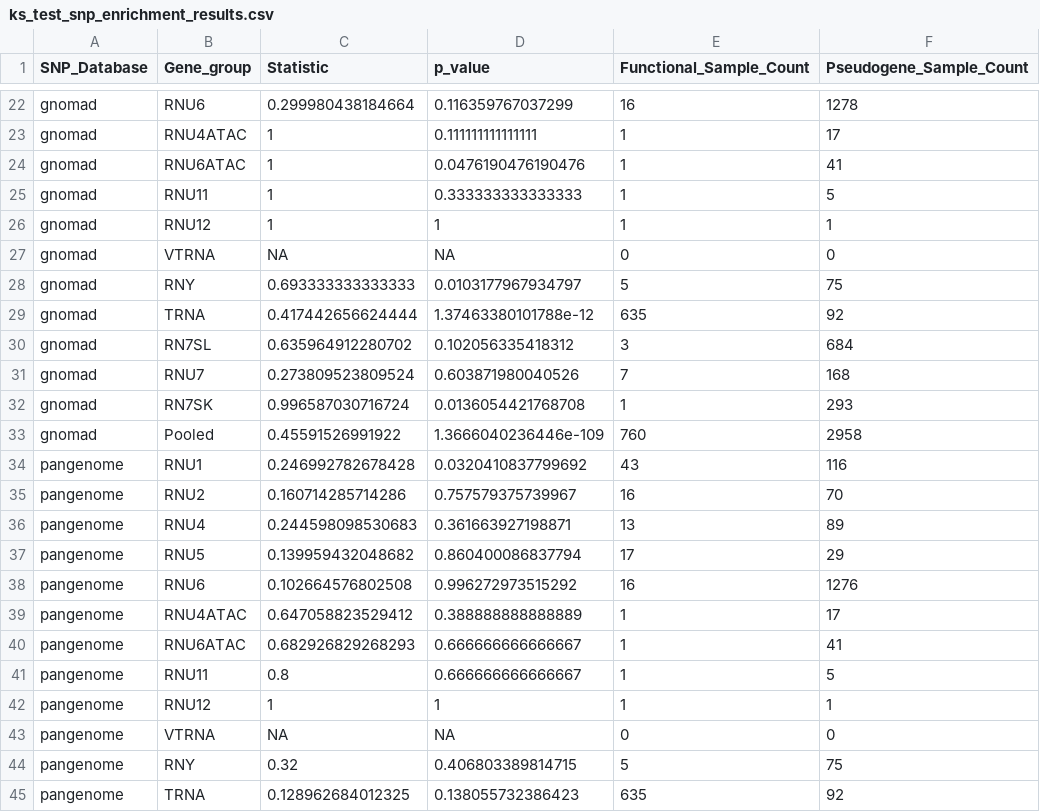
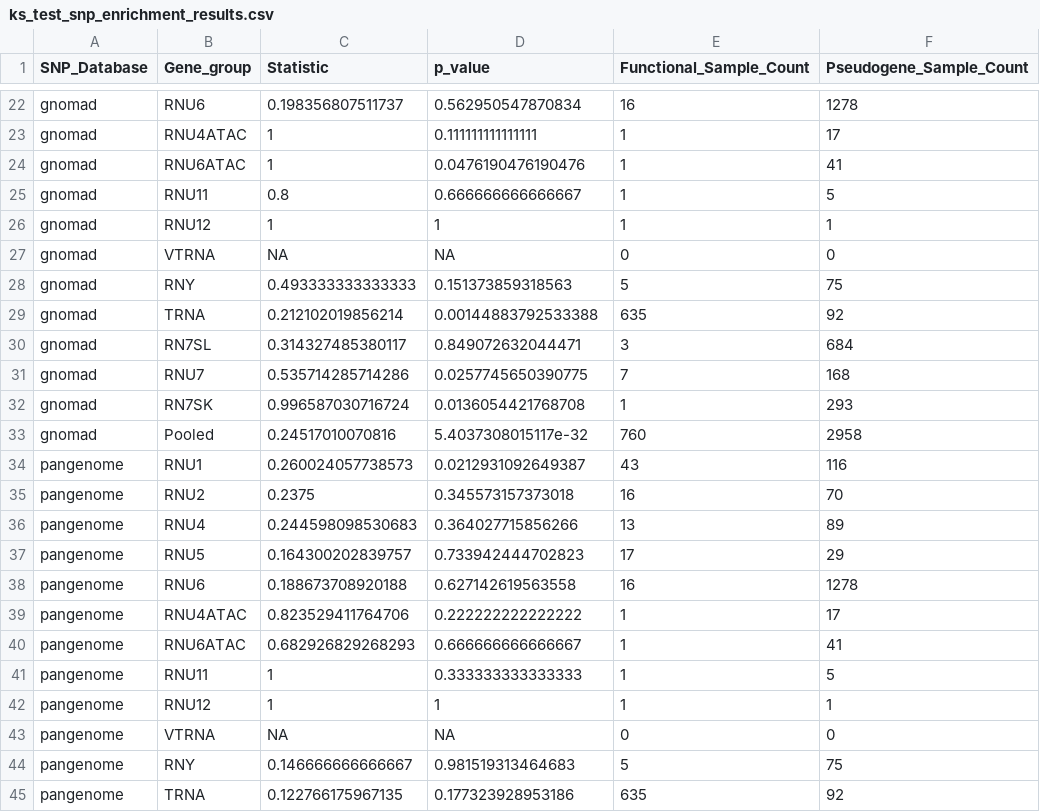
Before and after one commit to NadiaPrasetyo/ncRNA-pseudogenes, a CSV file: results/ks_test_snp_enrichment_results.csv, drawn as a sheet; only a part is shown, gaps mark what is left out; the diff covers the shown part only.

```diff
--- a/results/ks_test_snp_enrichment_results.csv
+++ b/results/ks_test_snp_enrichment_results.csv
@@ -22,24 +22,24 @@
-"gnomad","RNU6",0.299980438184664,0.116359767037299,16,1278
+"gnomad","RNU6",0.198356807511737,0.562950547870834,16,1278
 "gnomad","RNU4ATAC",1,0.111111111111111,1,17
 "gnomad","RNU6ATAC",1,0.0476190476190476,1,41
-"gnomad","RNU11",1,0.333333333333333,1,5
+"gnomad","RNU11",0.8,0.666666666666667,1,5
 "gnomad","RNU12",1,1,1,1
 "gnomad","VTRNA",NA,NA,0,0
-"gnomad","RNY",0.693333333333333,0.0103177967934797,5,75
-"gnomad","TRNA",0.417442656624444,1.37463380101788e-12,635,92
-"gnomad","RN7SL",0.635964912280702,0.102056335418312,3,684
-"gnomad","RNU7",0.273809523809524,0.603871980040526,7,168
+"gnomad","RNY",0.493333333333333,0.151373859318563,5,75
+"gnomad","TRNA",0.212102019856214,0.00144883792533388,635,92
+"gnomad","RN7SL",0.314327485380117,0.849072632044471,3,684
+"gnomad","RNU7",0.535714285714286,0.0257745650390775,7,168
 "gnomad","RN7SK",0.996587030716724,0.0136054421768708,1,293
-"gnomad","Pooled",0.45591526991922,1.3666040236446e-109,760,2958
-"pangenome","RNU1",0.246992782678428,0.0320410837799692,43,116
-"pangenome","RNU2",0.160714285714286,0.757579375739967,16,70
-"pangenome","RNU4",0.244598098530683,0.361663927198871,13,89
-"pangenome","RNU5",0.139959432048682,0.860400086837794,17,29
-"pangenome","RNU6",0.102664576802508,0.996272973515292,16,1276
-"pangenome","RNU4ATAC",0.647058823529412,0.388888888888889,1,17
+"gnomad","Pooled",0.24517010070816,5.4037308015117e-32,760,2958
+"pangenome","RNU1",0.260024057738573,0.0212931092649387,43,116
+"pangenome","RNU2",0.2375,0.345573157373018,16,70
+"pangenome","RNU4",0.244598098530683,0.364027715856266,13,89
+"pangenome","RNU5",0.164300202839757,0.733942444702823,17,29
+"pangenome","RNU6",0.188673708920188,0.627142619563558,16,1278
+"pangenome","RNU4ATAC",0.823529411764706,0.222222222222222,1,17
 "pangenome","RNU6ATAC",0.682926829268293,0.666666666666667,1,41
-"pangenome","RNU11",0.8,0.666666666666667,1,5
+"pangenome","RNU11",1,0.333333333333333,1,5
 "pangenome","RNU12",1,1,1,1
 "pangenome","VTRNA",NA,NA,0,0
-"pangenome","RNY",0.32,0.406803389814715,5,75
-"pangenome","TRNA",0.128962684012325,0.138055732386423,635,92
+"pangenome","RNY",0.146666666666667,0.981519313464683,5,75
+"pangenome","TRNA",0.122766175967135,0.177323928953186,635,92
```
Also changed, not shown: 58 edited cells elsewhere in this file, results/ambiguous_gene_predictions.csv, 28 other files.
